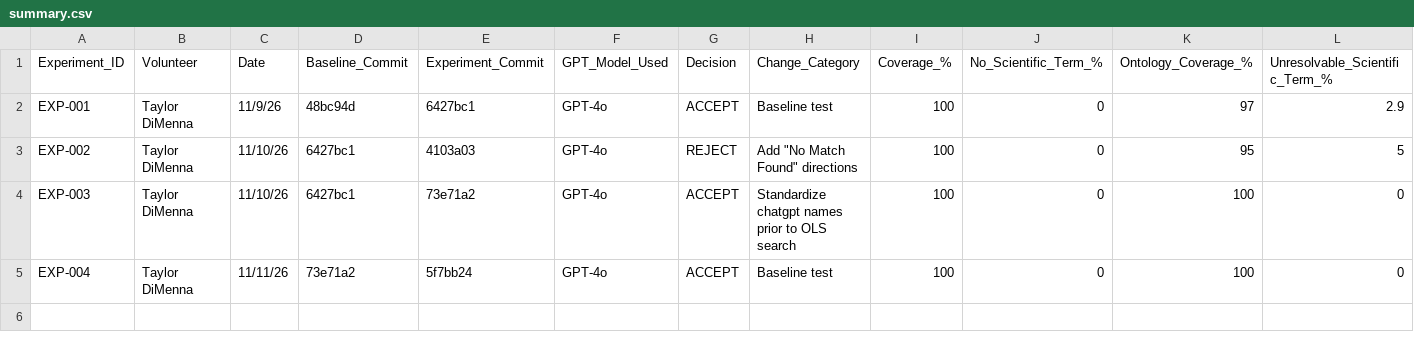
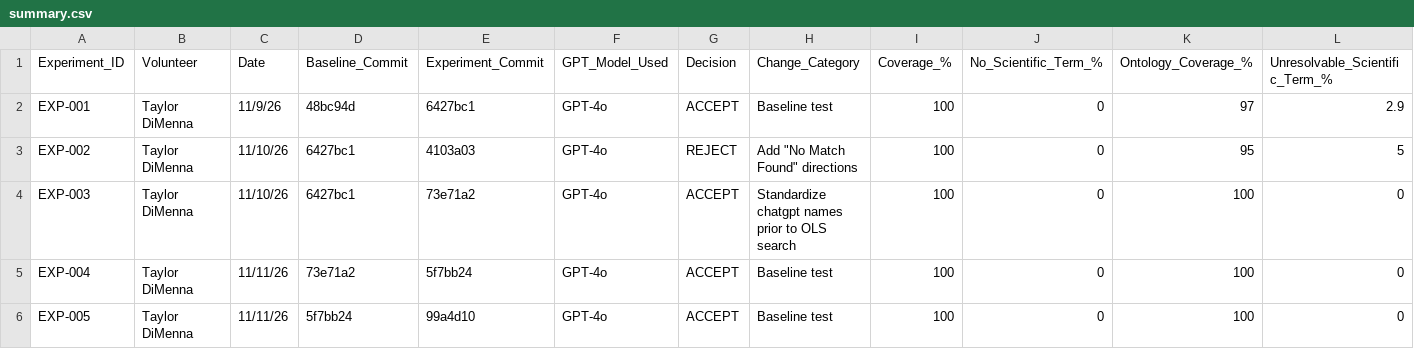
Before and after one commit to glygener/llm-metadata-mapping, a CSV file: diseases/summary.csv, drawn as a sheet; only a part is shown; rows hold the shown columns only; the diff names each change by its address in the sheet, - before the commit and + after, or states it on an @@ line.

Commit message:
Update experiment summary with EXP-005

```diff
--- a/diseases/summary.csv
+++ b/diseases/summary.csv
+row 6: EXP-005 | Taylor DiMenna | 11/11/26 | 5f7bb24 | 99a4d10 | GPT-4o | ACCEPT | Baseline test | 100 | 0 | 100 | 0
```
Also changed, not shown: 1 other file.
